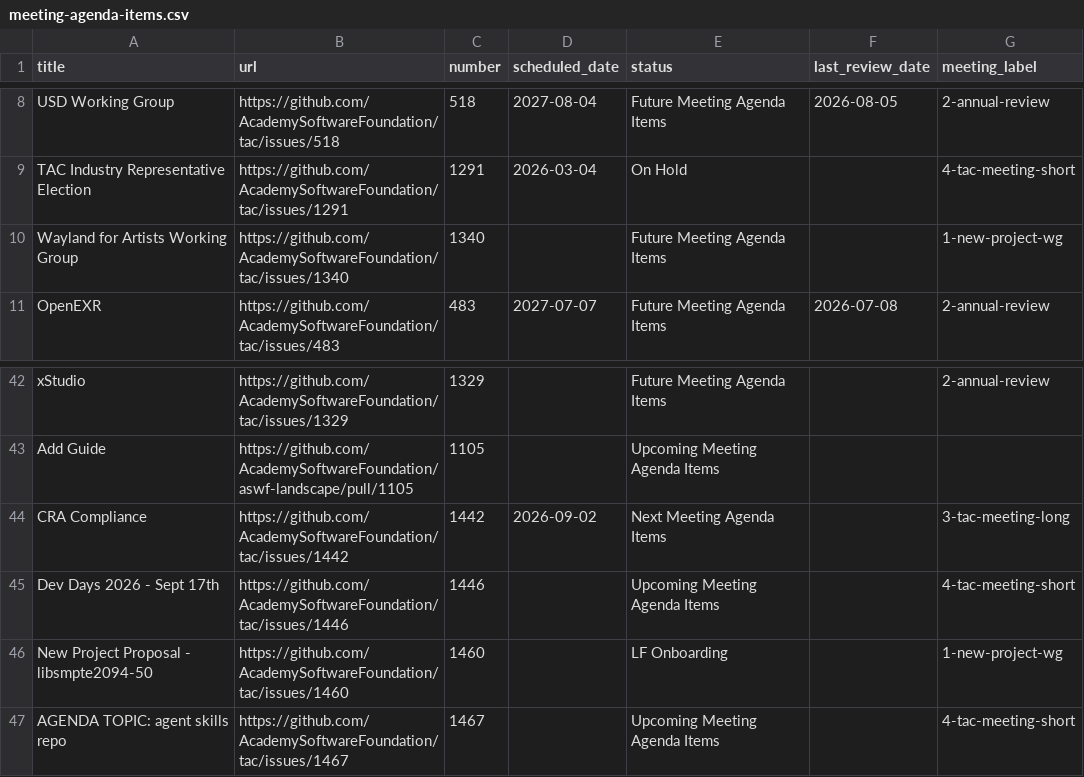
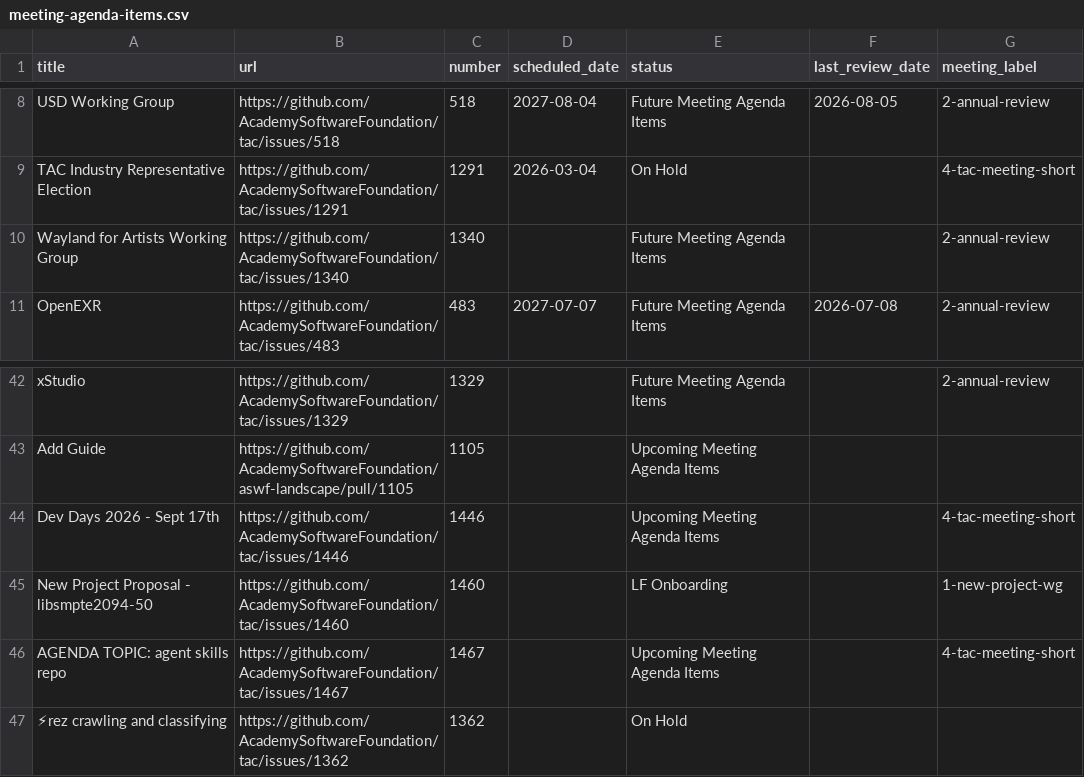
Before and after one commit to AcademySoftwareFoundation/tac, a CSV file: _data/meeting-agenda-items.csv, drawn as a sheet; only a part is shown, gaps mark what is left out.

Commit message:
Update Data Sources from LFX (#1472)
Signed-off-by: github-actions[bot] <41898282+github-actions[bot]@users.noreply.github.com>

```diff
--- a/_data/meeting-agenda-items.csv
+++ b/_data/meeting-agenda-items.csv
@@ -9,3 +9,3 @@ USD Working Group,https://github.com/AcademySoftwareFoundation/tac/issues/518,51
 TAC Industry Representative Election,https://github.com/AcademySoftwareFoundation/tac/issues/1291,1291,2026-03-04,On Hold,,4-tac-meeting-short
-Wayland for Artists Working Group,https://github.com/AcademySoftwareFoundation/tac/issues/1340,1340,,Future Meeting Agenda Items,,1-new-project-wg
+Wayland for Artists Working Group,https://github.com/AcademySoftwareFoundation/tac/issues/1340,1340,,Future Meeting Agenda Items,,2-annual-review
 OpenEXR,https://github.com/AcademySoftwareFoundation/tac/issues/483,483,2027-07-07,Future Meeting Agenda Items,2026-07-08,2-annual-review
@@ -43,3 +43,2 @@ xStudio,https://github.com/AcademySoftwareFoundation/tac/issues/1329,1329,,Futur
 Add Guide,https://github.com/AcademySoftwareFoundation/aswf-landscape/pull/1105,1105,,Upcoming Meeting Agenda Items,,
-CRA Compliance,https://github.com/AcademySoftwareFoundation/tac/issues/1442,1442,2026-09-02,Next Meeting Agenda Items,,3-tac-meeting-long
 Dev Days 2026 - Sept 17th,https://github.com/AcademySoftwareFoundation/tac/issues/1446,1446,,Upcoming Meeting Agenda Items,,4-tac-meeting-short
@@ -47 +46,2 @@ New Project Proposal - libsmpte2094-50,https://github.com/AcademySoftwareFoundat
 AGENDA TOPIC: agent skills repo,https://github.com/AcademySoftwareFoundation/tac/issues/1467,1467,,Upcoming Meeting Agenda Items,,4-tac-meeting-short
+⚡rez crawling and classifying,https://github.com/AcademySoftwareFoundation/tac/issues/1362,1362,,On Hold,,
```
